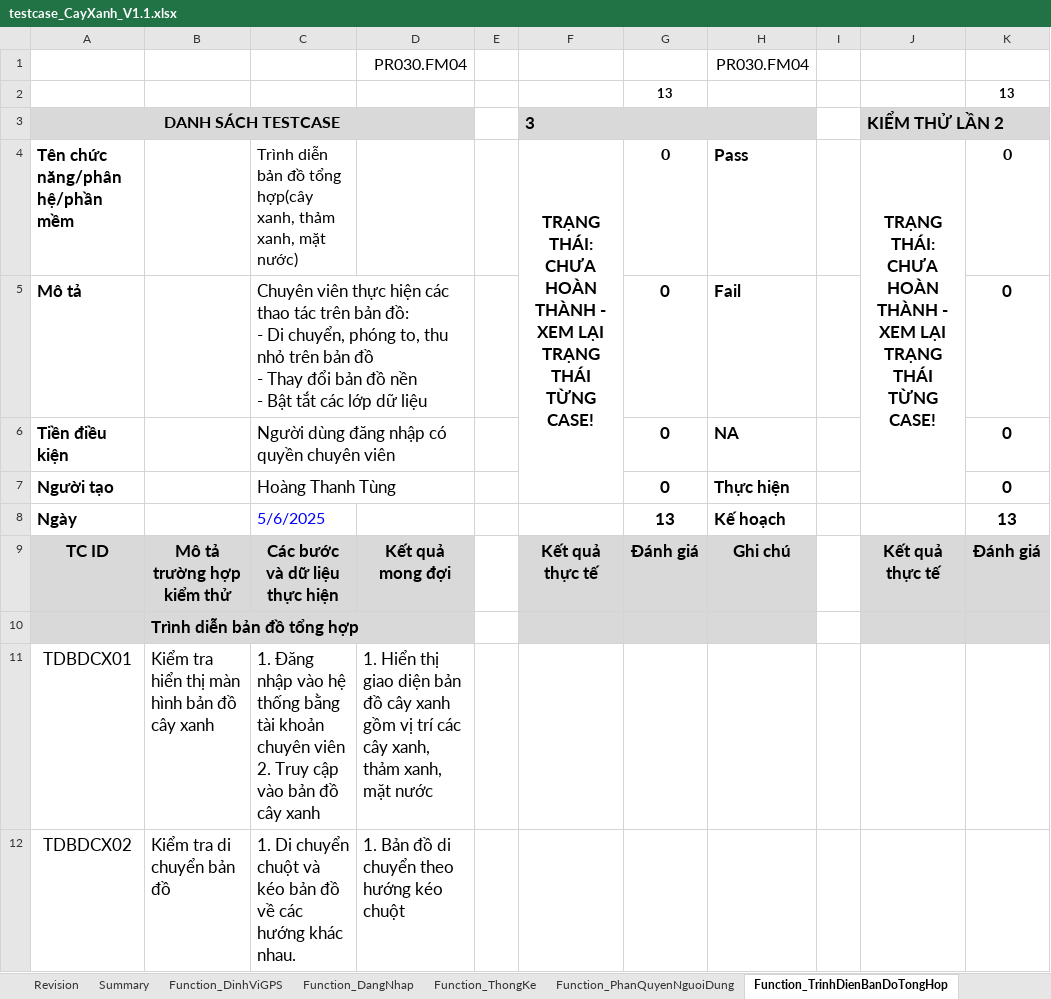
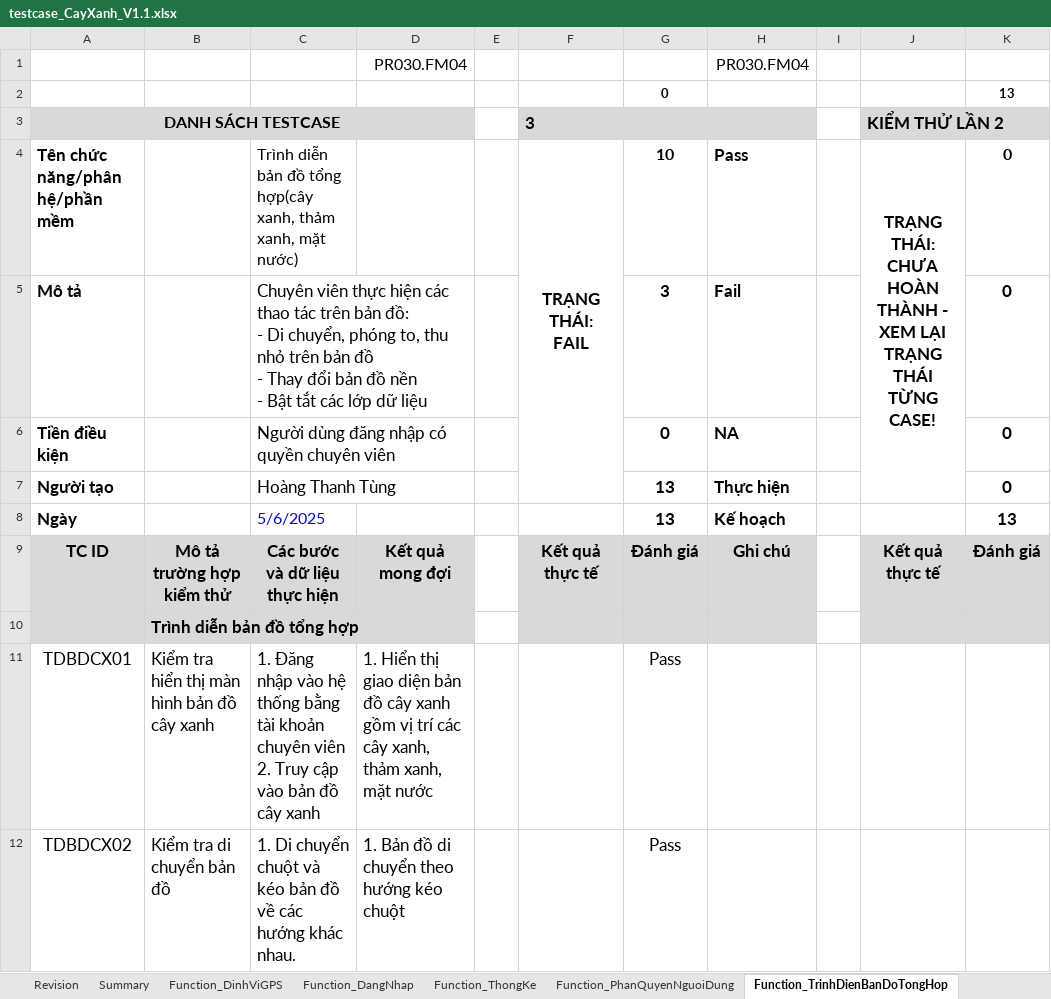
Before and after one commit to usertungsieunhan0312/ProjectCayXanh, an Excel workbook: Dự án cây xanh/testcase_CayXanh_V1.1.xlsx, sheet Function_TrinhDienBanDoTongHop, drawn as a sheet; only a part is shown; values as stored, in another font and other column widths than the file's, no borders; charts and pictures and conditional formats not drawn; ↵ is a line break in a cell; the diff covers the shown part only; the diff names each change by its address in the sheet, - before the commit and + after, or states it on an @@ line.

```diff
--- a/Dự án cây xanh/testcase_CayXanh_V1.1.xlsx (sheet Function_TrinhDienBanDoTongHop)
+++ b/Dự án cây xanh/testcase_CayXanh_V1.1.xlsx (sheet Function_TrinhDienBanDoTongHop)
-G2: 13
+G2: 0
-F4: TRẠNG THÁI: ↵ CHƯA HOÀN THÀNH - ↵ XEM LẠI TRẠNG THÁI TỪNG CASE!
+F4: TRẠNG THÁI: ↵ FAIL
-G4: 0
+G4: 10
-G5: 0
+G5: 3
-G7: 0
+G7: 13
-G11:G12: (empty)
+G11:G12: Pass
```
Also changed, not shown: 14 edited cells elsewhere in this sheet, sheet Function_ThongKe, sheet Function_TimKiemThamXanh, sheet Summary, sheet Function_TimKiemCayXanh, sheet Function_TimKiemMatNuoc, sheet Function_TimKiemDiaChiTrenBanDo, 5 more sheets, formulas that keep their value.
